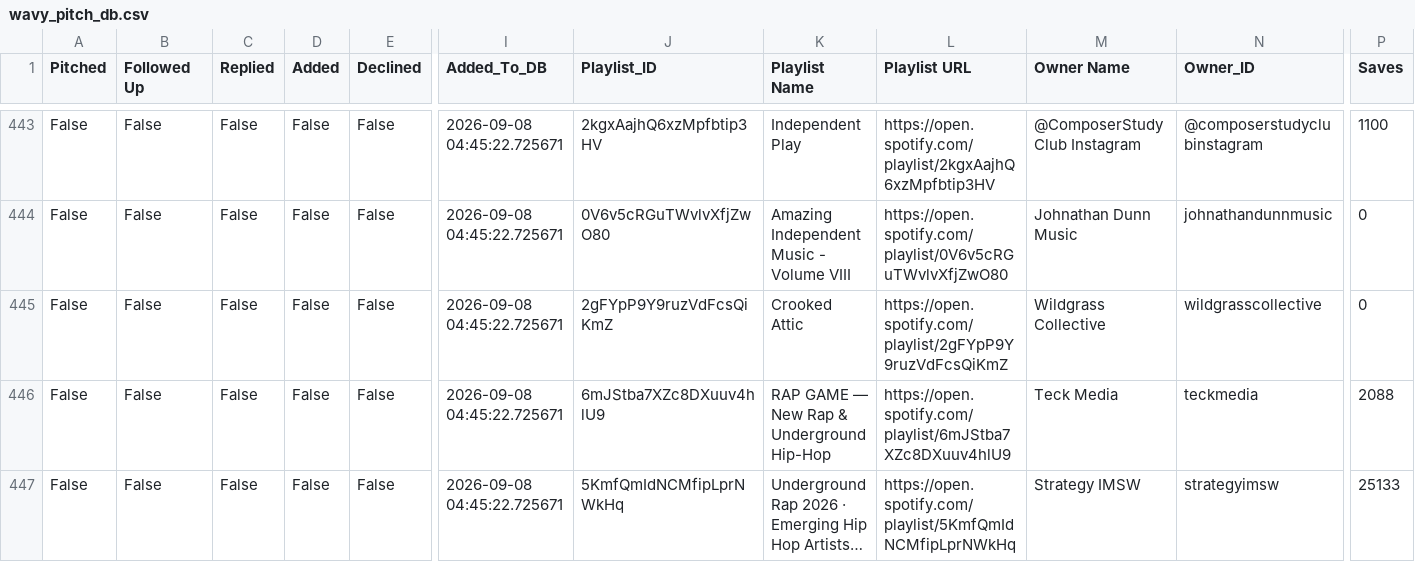
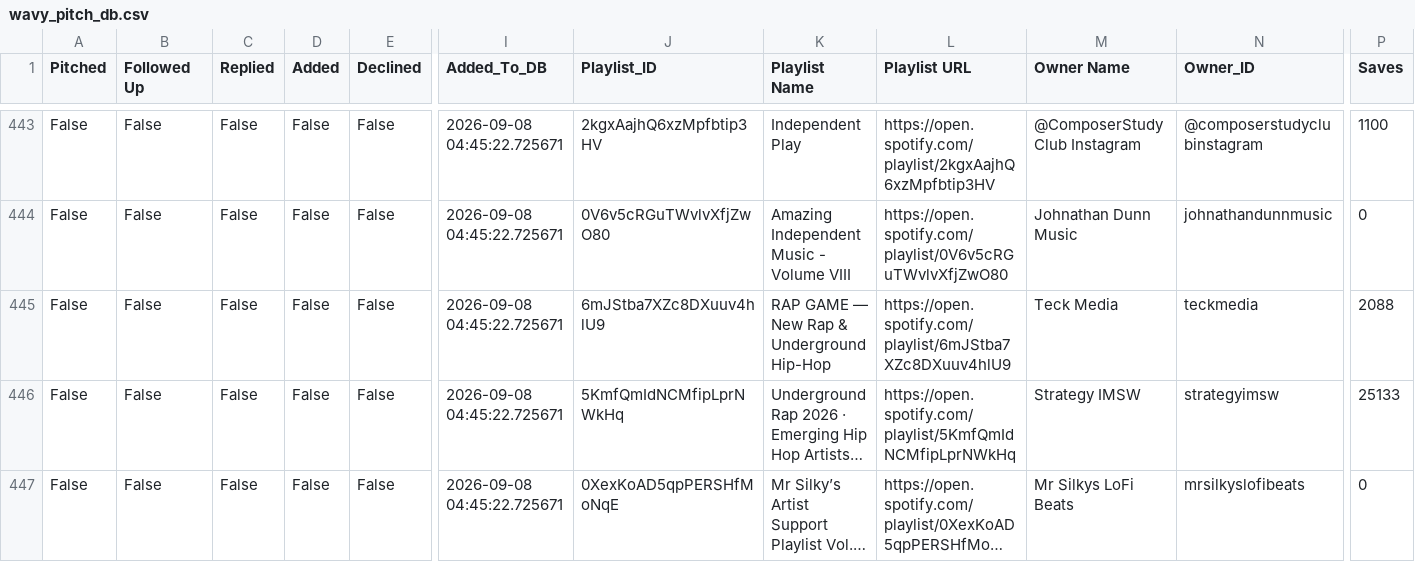
Before and after one commit to alexsamey95/wavypitch, a CSV file: wavy_pitch_db.csv, drawn as a sheet; only a part is shown, gaps mark what is left out; the shorter side is filled out with more unchanged rows; long unchanged cells end in …; rows hold the shown columns only; the diff names each change by its address in the sheet, - before the commit and + after, or states it on an @@ line.

Commit message:
wavy pitch data: update wavy_pitch_db.csv

```diff
--- a/wavy_pitch_db.csv
+++ b/wavy_pitch_db.csv
-row 445: False | False | False | False | False | 2026-09-08 04:45:22.725671 | 2gFYpP9Y9ruzVdFcsQiKmZ | Crooked Attic | https://open.spotify.com/playlist/2gFYpP9Y9ruzVdFcsQiKmZ | Wildgrass Collective | wildgrasscollective | 0
```
